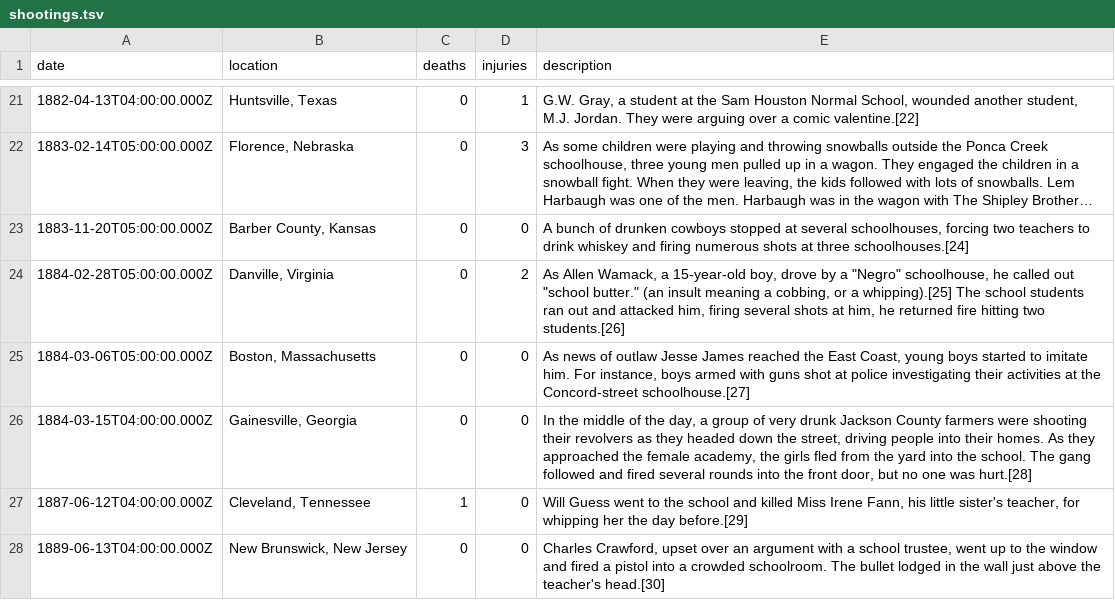
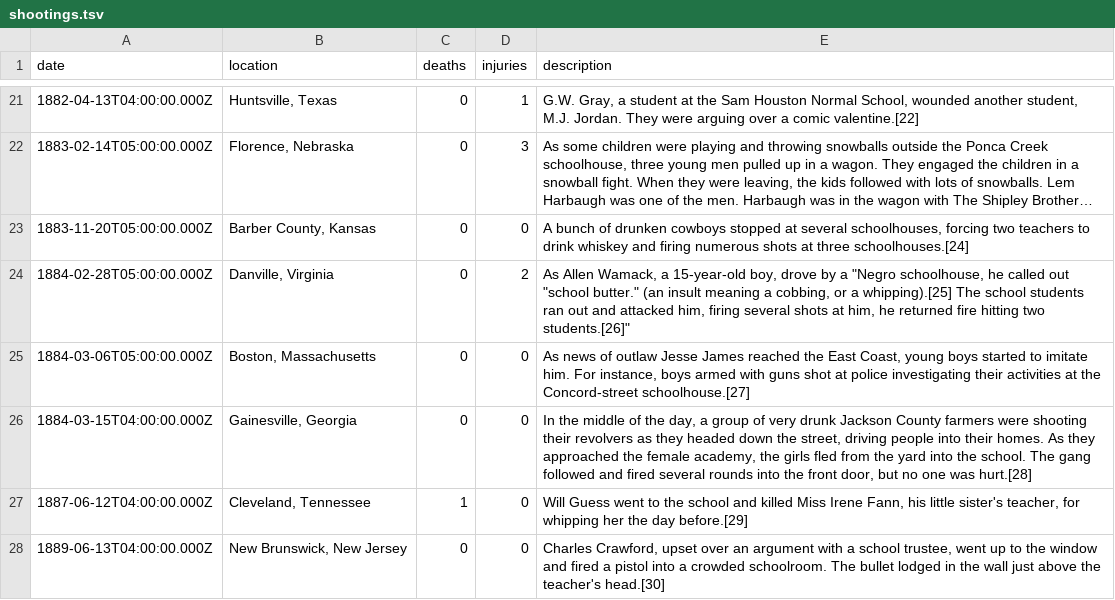
Before and after one commit to brandly/shootings, a TSV file: shootings.tsv, drawn as a sheet; only a part is shown, gaps mark what is left out; long unchanged cells end in …; the diff covers the shown part only.

```diff
--- a/shootings.tsv
+++ b/shootings.tsv
@@ -24 +24 @@ date	location	deaths	injuries	description
-1884-02-28T05:00:00.000Z	Danville, Virginia	0	2	As Allen Wamack, a 15-year-old boy, drove by a "Negro" schoolhouse, he called out "school butter." (an insult meaning a cobbing, or a whipping).[25] The school students ran out and attacked him, firing several shots at him, he returned fire hitting two students.[26]
+1884-02-28T05:00:00.000Z	"Danville, Virginia"	0	2	"As Allen Wamack, a 15-year-old boy, drove by a ""Negro" schoolhouse, he called out "school butter." (an insult meaning a cobbing, or a whipping).[25] The school students ran out and attacked him, firing several shots at him, he returned fire hitting two students.[26]"
```
Also changed, not shown: 5 removed rows and 28 edited cells elsewhere in this file, 1 other file.
